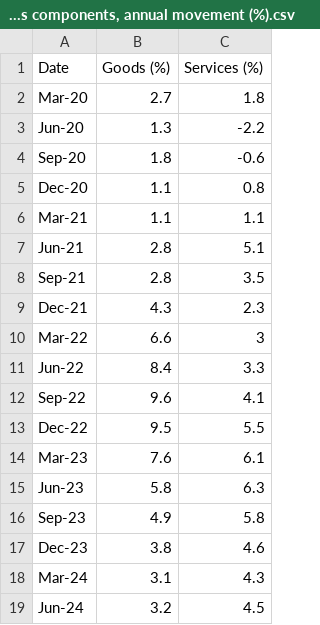
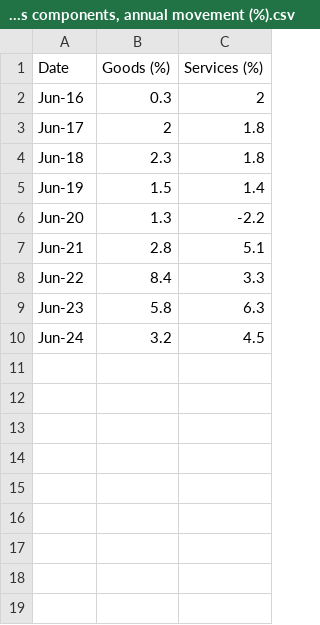
Before and after one commit to AdrianEngCheeErn/Assignment2, a CSV file: CPI, Goods and Services components, annual movement (%).csv, drawn as a sheet; removed rows and columns are numbered as before the commit, all else as after; the diff names each change by its address in the sheet, - before the commit and + after, or states it on an @@ line.

Commit message:
update

```diff
--- a/CPI, Goods and Services components, annual movement (%).csv
+++ b/CPI, Goods and Services components, annual movement (%).csv
-row 2: Mar-20 | 2.7 | 1.8
+row 2: Jun-16 | 0.3 | 2
+row 3: Jun-17 | 2 | 1.8
+row 4: Jun-18 | 2.3 | 1.8
+row 5: Jun-19 | 1.5 | 1.4
-row 4: Sep-20 | 1.8 | -0.6
-row 5: Dec-20 | 1.1 | 0.8
-row 6: Mar-21 | 1.1 | 1.1
-row 8: Sep-21 | 2.8 | 3.5
-row 9: Dec-21 | 4.3 | 2.3
-row 10: Mar-22 | 6.6 | 3
-row 12: Sep-22 | 9.6 | 4.1
-row 13: Dec-22 | 9.5 | 5.5
-row 14: Mar-23 | 7.6 | 6.1
-row 16: Sep-23 | 4.9 | 5.8
-row 17: Dec-23 | 3.8 | 4.6
-row 18: Mar-24 | 3.1 | 4.3
```
